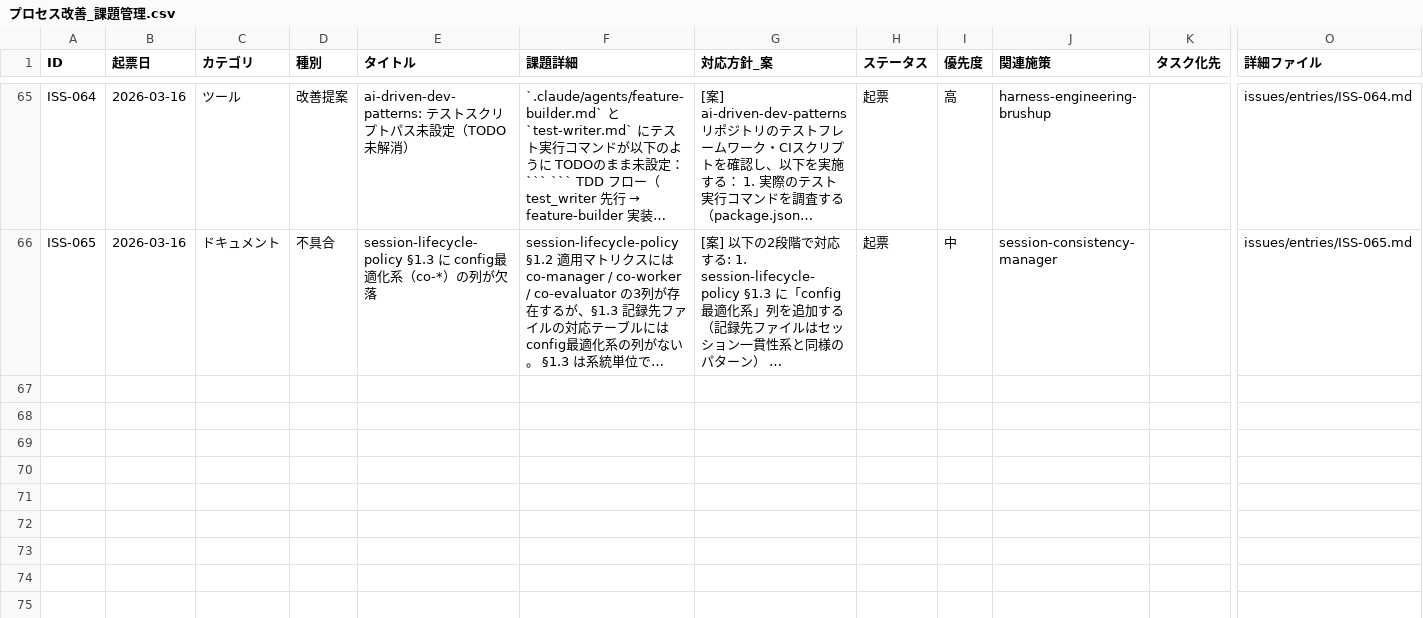
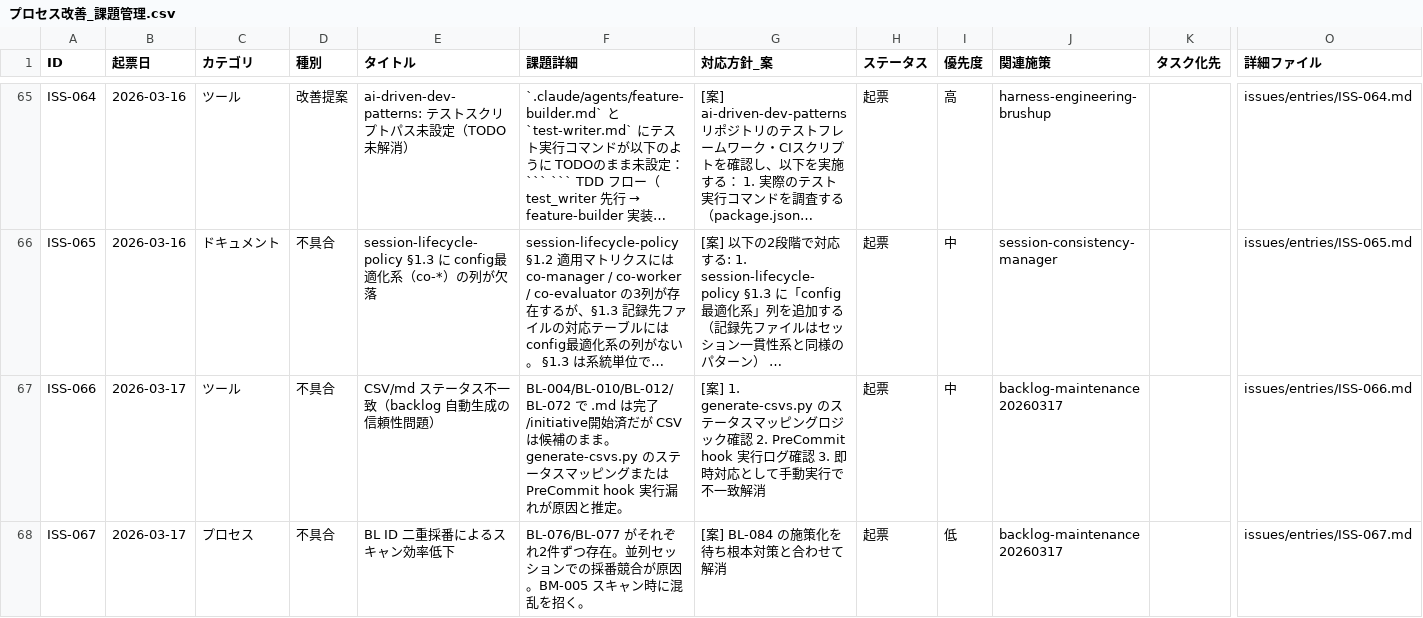
Before and after one commit to ryo12-n/dev-process-improvement, a CSV file: プロセス改善_課題管理.csv, drawn as a sheet; only a part is shown, gaps mark what is left out; long unchanged cells end in …; rows hold the shown columns only; the diff names each change by its address in the sheet, - before the commit and + after, or states it on an @@ line.

```diff
--- a/プロセス改善_課題管理.csv
+++ b/プロセス改善_課題管理.csv
+row 67: ISS-066 | 2026-03-17 | ツール | 不具合 | CSV/md ステータス不一致（backlog 自動生成の信頼性問題） | BL-004/BL-010/BL-012/BL-072 で .md は完了/initiative開始済だが CSV は候補のまま。generate-csvs.py のステータスマッピングまたは PreCommit hook 実行漏れが原因と推定。 | [案] 1. generate-csvs.py のステータスマッピングロジック確認 2. PreCommit hook 実行ログ確認 3. 即時対応として手動実行で不一致解消 | 起票 | 中 | backlog-maintenance 20260317 |  | issues/entries/ISS-066.md
+row 68: ISS-067 | 2026-03-17 | プロセス | 不具合 | BL ID 二重採番によるスキャン効率低下 | BL-076/BL-077 がそれぞれ2件ずつ存在。並列セッションでの採番競合が原因。BM-005 スキャン時に混乱を招く。 | [案] BL-084 の施策化を待ち根本対策と合わせて解消 | 起票 | 低 | backlog-maintenance 20260317 |  | issues/entries/ISS-067.md
```
Also changed, not shown: 17 other files.
